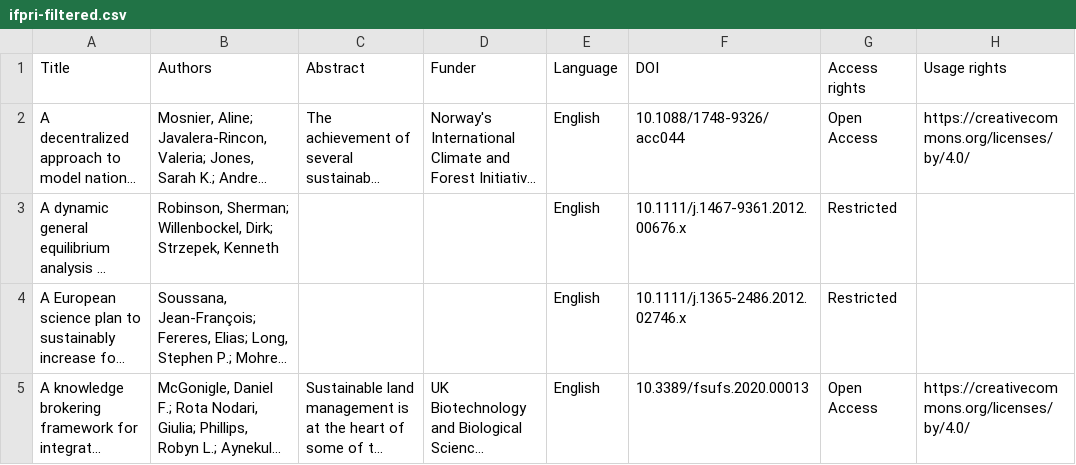
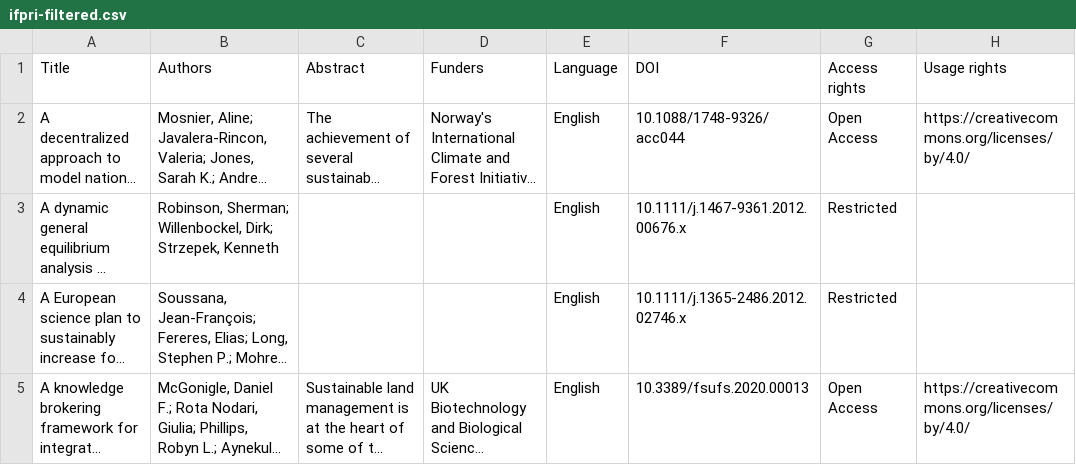
Before and after one commit to ilri/cgiar-climate-change-synthesis, a CSV file: data/ifpri-filtered.csv, drawn as a sheet; only a part is shown; long unchanged cells end in …; the diff names each change by its address in the sheet, - before the commit and + after, or states it on an @@ line.

Commit message:
data: update headers for Funders

```diff
--- a/data/ifpri-filtered.csv
+++ b/data/ifpri-filtered.csv
-D1: Funder
+D1: Funders
```
Also changed, not shown: data/melspace-filtered.csv.
